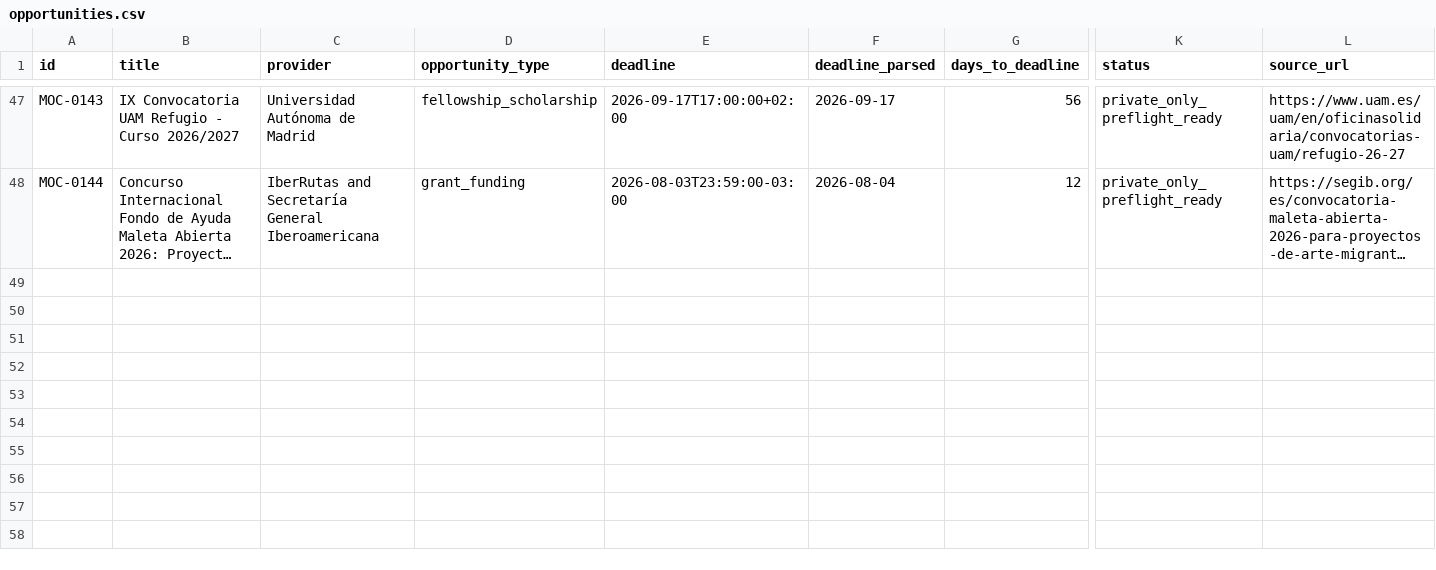
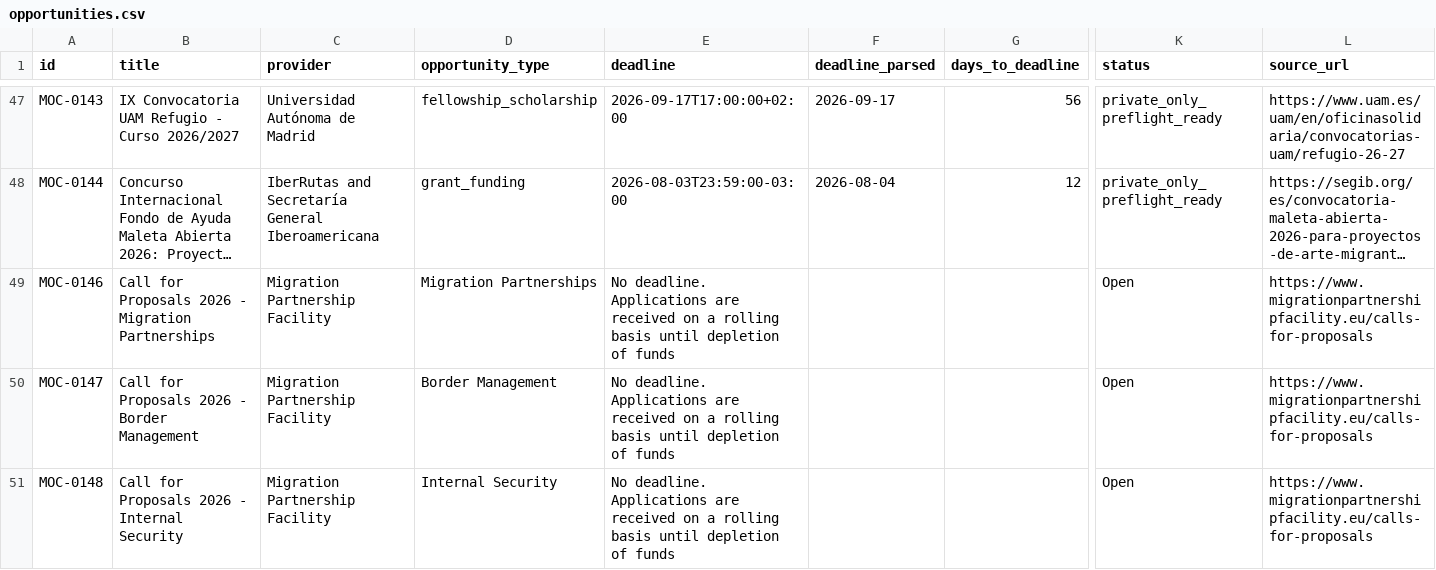
Before and after one commit to IdeasDV/migration-opportunity-calendar, a CSV file: opportunities.csv, drawn as a sheet; only a part is shown, gaps mark what is left out; long unchanged cells end in …; rows hold the shown columns only; the diff names each change by its address in the sheet, - before the commit and + after, or states it on an @@ line.

```diff
--- a/opportunities.csv
+++ b/opportunities.csv
+row 49: MOC-0146 | Call for Proposals 2026 - Migration Partnerships | Migration Partnership Facility | Migration Partnerships | No deadline. Applications are received on a rolling basis until depletion of funds |  |  | Open | https://www.migrationpartnershipfacility.eu/calls-for-proposals
+row 50: MOC-0147 | Call for Proposals 2026 - Border Management | Migration Partnership Facility | Border Management | No deadline. Applications are received on a rolling basis until depletion of funds |  |  | Open | https://www.migrationpartnershipfacility.eu/calls-for-proposals
+row 51: MOC-0148 | Call for Proposals 2026 - Internal Security | Migration Partnership Facility | Internal Security | No deadline. Applications are received on a rolling basis until depletion of funds |  |  | Open | https://www.migrationpartnershipfacility.eu/calls-for-proposals
```
Also changed, not shown: 2 other files.
